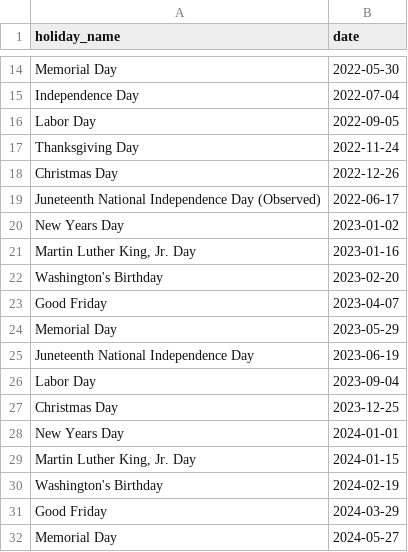
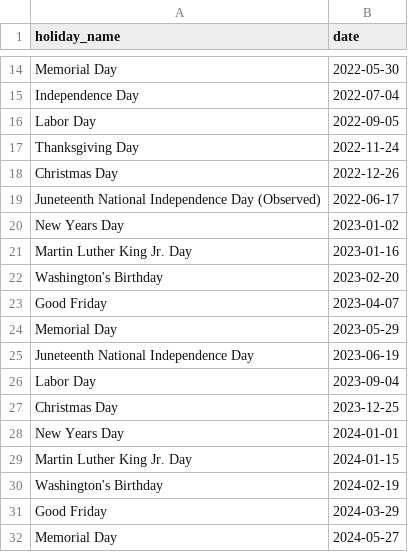
Before and after one commit to pinsondg/stock-data-service, a CSV file: src/main/resources/data/market-holidays.csv, drawn as a sheet; only a part is shown, gaps mark what is left out.

Commit message:
Adding more stock market holidays 3

```diff
--- a/src/main/resources/data/market-holidays.csv
+++ b/src/main/resources/data/market-holidays.csv
@@ -20,3 +20,3 @@ Juneteenth National Independence Day (Observed),2022-06-17
 New Years Day,2023-01-02
-"Martin Luther King, Jr. Day",2023-01-16
+Martin Luther King Jr. Day,2023-01-16
 Washington's Birthday,2023-02-20
@@ -28,3 +28,3 @@ Christmas Day,2023-12-25
 New Years Day,2024-01-01
-"Martin Luther King, Jr. Day",2024-01-15
+Martin Luther King Jr. Day,2024-01-15
 Washington's Birthday,2024-02-19
```
